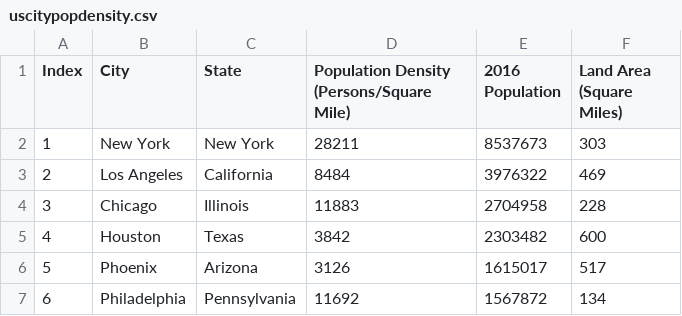
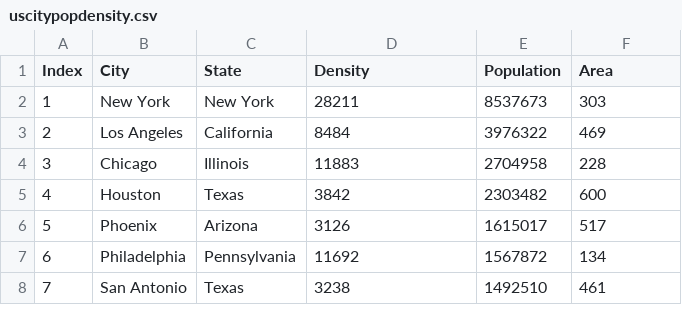
Before and after one commit to HugoSusumu/TrafficWeather, a CSV file: seeds/uscitypopdensity.csv, drawn as a sheet; only a part is shown; the shorter side is filled out with more unchanged rows.

```diff
--- a/seeds/uscitypopdensity.csv
+++ b/seeds/uscitypopdensity.csv
@@ -1,2 +1,2 @@
-Index,City,State,Population Density (Persons/Square Mile),2016 Population,Land Area (Square Miles)
+Index,City,State,Density,Population,Area
 1,New York, New York,28211,8537673,303
```
Also changed, not shown: 6 other files.
